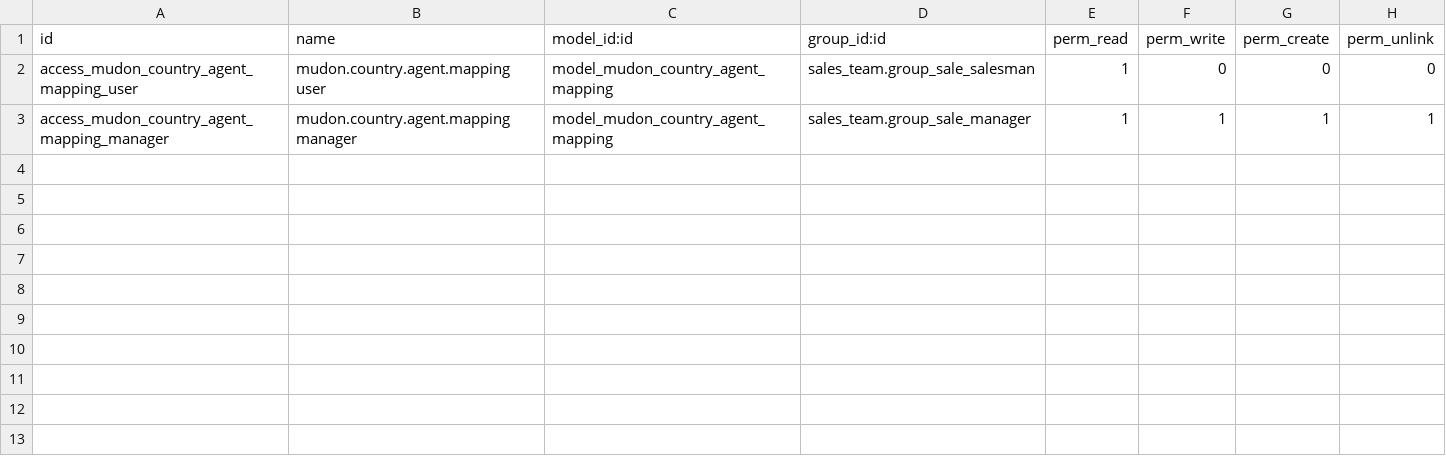
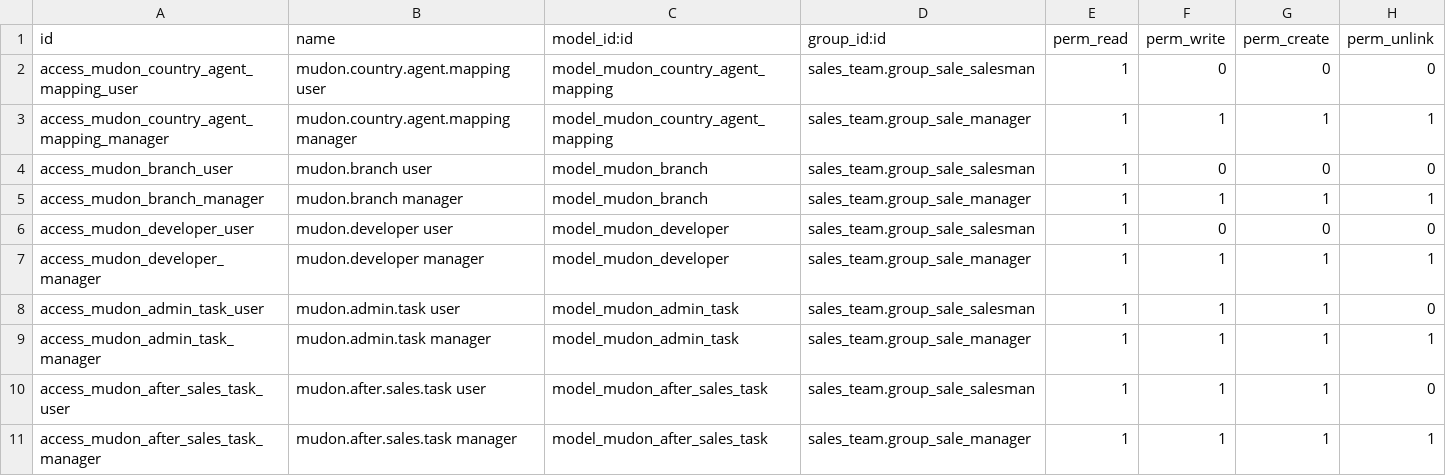
Before and after one commit to waqasriasatjutt/mudon_crm, a CSV file: mudon_crm/security/ir.model.access.csv, drawn as a sheet; the diff names each change by its address in the sheet, - before the commit and + after, or states it on an @@ line.

Commit message:
M1-M7 full build: 7 stages, branches, funnels, WA flow, SLA, META webhook

```diff
--- a/mudon_crm/security/ir.model.access.csv
+++ b/mudon_crm/security/ir.model.access.csv
+row 4: access_mudon_branch_user | mudon.branch user | model_mudon_branch | sales_team.group_sale_salesman | 1 | 0 | 0 | 0
+row 5: access_mudon_branch_manager | mudon.branch manager | model_mudon_branch | sales_team.group_sale_manager | 1 | 1 | 1 | 1
+row 6: access_mudon_developer_user | mudon.developer user | model_mudon_developer | sales_team.group_sale_salesman | 1 | 0 | 0 | 0
+row 7: access_mudon_developer_manager | mudon.developer manager | model_mudon_developer | sales_team.group_sale_manager | 1 | 1 | 1 | 1
+row 8: access_mudon_admin_task_user | mudon.admin.task user | model_mudon_admin_task | sales_team.group_sale_salesman | 1 | 1 | 1 | 0
+row 9: access_mudon_admin_task_manager | mudon.admin.task manager | model_mudon_admin_task | sales_team.group_sale_manager | 1 | 1 | 1 | 1
+row 10: access_mudon_after_sales_task_user | mudon.after.sales.task user | model_mudon_after_sales_task | sales_team.group_sale_salesman | 1 | 1 | 1 | 0
+row 11: access_mudon_after_sales_task_manager | mudon.after.sales.task manager | model_mudon_after_sales_task | sales_team.group_sale_manager | 1 | 1 | 1 | 1
```
Also changed, not shown: 19 other files.
